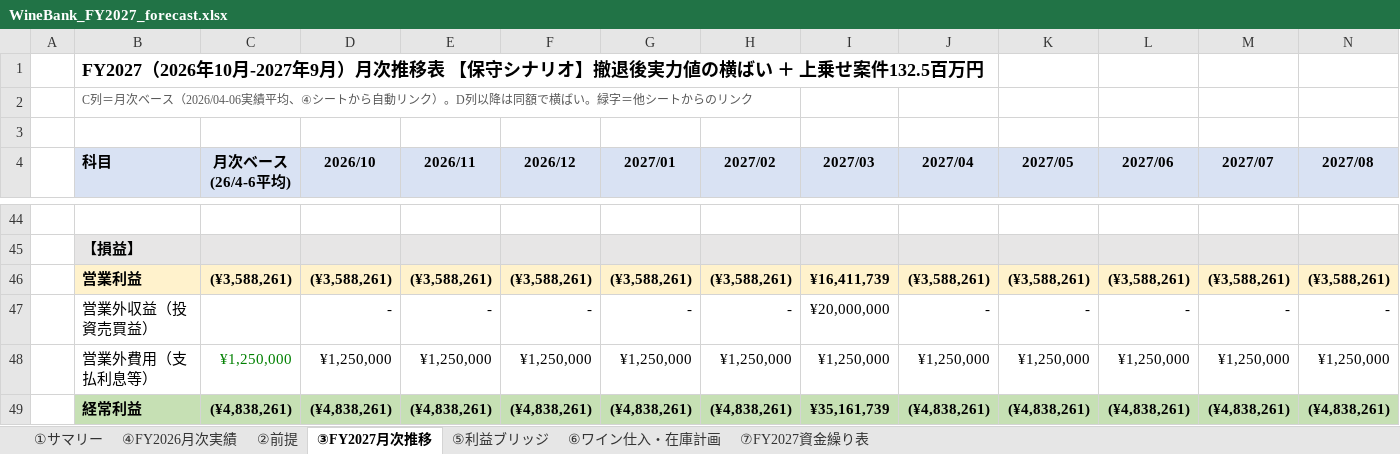
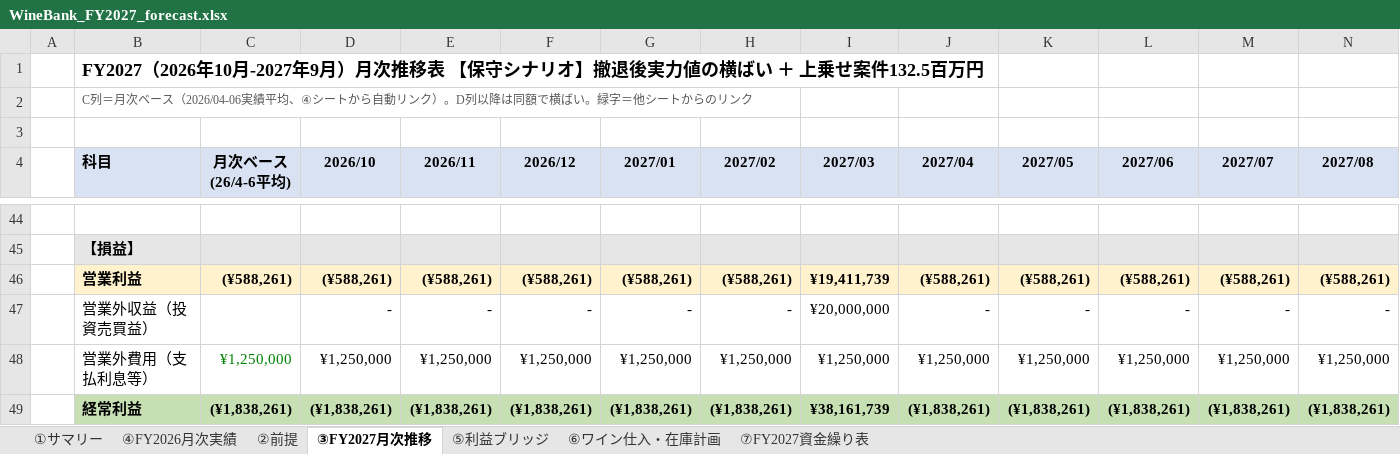
Before and after one commit to nakano-winebank/wine-auction, an Excel workbook: out/WineBank_FY2027_forecast.xlsx, sheet ③FY2027月次推移, drawn as a sheet; only a part is shown, gaps mark what is left out; values as stored, in another font and other column widths than the file's, no borders; the diff covers the shown part only; the diff names each change by its address in the sheet, - before the commit and + after, or states it on an @@ line.

```diff
--- a/out/WineBank_FY2027_forecast.xlsx (sheet ③FY2027月次推移)
+++ b/out/WineBank_FY2027_forecast.xlsx (sheet ③FY2027月次推移)
-C46 (月次ベース (26/4-6平均)): (¥3,588,261)
+C46 (月次ベース (26/4-6平均)): (¥588,261)
-D46 (2026/10): (¥3,588,261)
+D46 (2026/10): (¥588,261)
-E46 (2026/11): (¥3,588,261)
+E46 (2026/11): (¥588,261)
-F46 (2026/12): (¥3,588,261)
+F46 (2026/12): (¥588,261)
-G46 (2027/01): (¥3,588,261)
+G46 (2027/01): (¥588,261)
-H46 (2027/02): (¥3,588,261)
+H46 (2027/02): (¥588,261)
-I46 (2027/03): ¥16,411,739
+I46 (2027/03): ¥19,411,739
-J46 (2027/04): (¥3,588,261)
+J46 (2027/04): (¥588,261)
-K46 (2027/05): (¥3,588,261)
+K46 (2027/05): (¥588,261)
-L46 (2027/06): (¥3,588,261)
+L46 (2027/06): (¥588,261)
-M46 (2027/07): (¥3,588,261)
+M46 (2027/07): (¥588,261)
-N46 (2027/08): (¥3,588,261)
+N46 (2027/08): (¥588,261)
-C49 (月次ベース (26/4-6平均)): (¥4,838,261)
+C49 (月次ベース (26/4-6平均)): (¥1,838,261)
-D49 (2026/10): (¥4,838,261)
+D49 (2026/10): (¥1,838,261)
-E49 (2026/11): (¥4,838,261)
+E49 (2026/11): (¥1,838,261)
-F49 (2026/12): (¥4,838,261)
+F49 (2026/12): (¥1,838,261)
-G49 (2027/01): (¥4,838,261)
+G49 (2027/01): (¥1,838,261)
-H49 (2027/02): (¥4,838,261)
+H49 (2027/02): (¥1,838,261)
-I49 (2027/03): ¥35,161,739
+I49 (2027/03): ¥38,161,739
-J49 (2027/04): (¥4,838,261)
+J49 (2027/04): (¥1,838,261)
-K49 (2027/05): (¥4,838,261)
+K49 (2027/05): (¥1,838,261)
-L49 (2027/06): (¥4,838,261)
+L49 (2027/06): (¥1,838,261)
-M49 (2027/07): (¥4,838,261)
+M49 (2027/07): (¥1,838,261)
-N49 (2027/08): (¥4,838,261)
+N49 (2027/08): (¥1,838,261)
```
Also changed, not shown: 44 edited cells elsewhere in this sheet, sheet ⑦FY2027資金繰り表, sheet ①サマリー, sheet ⑤利益ブリッジ, sheet ②前提, formulas that keep their value, charts or pictures, 1 other file.
